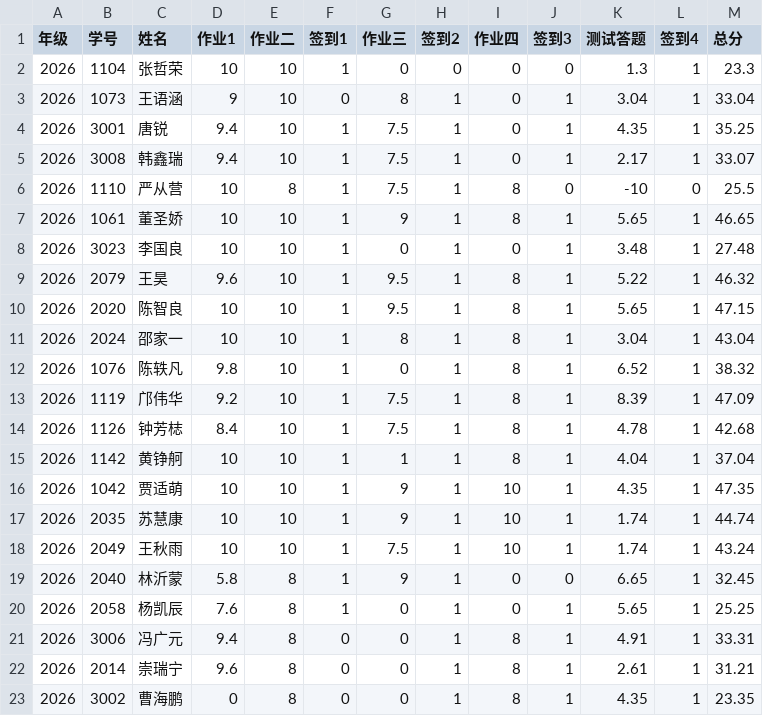
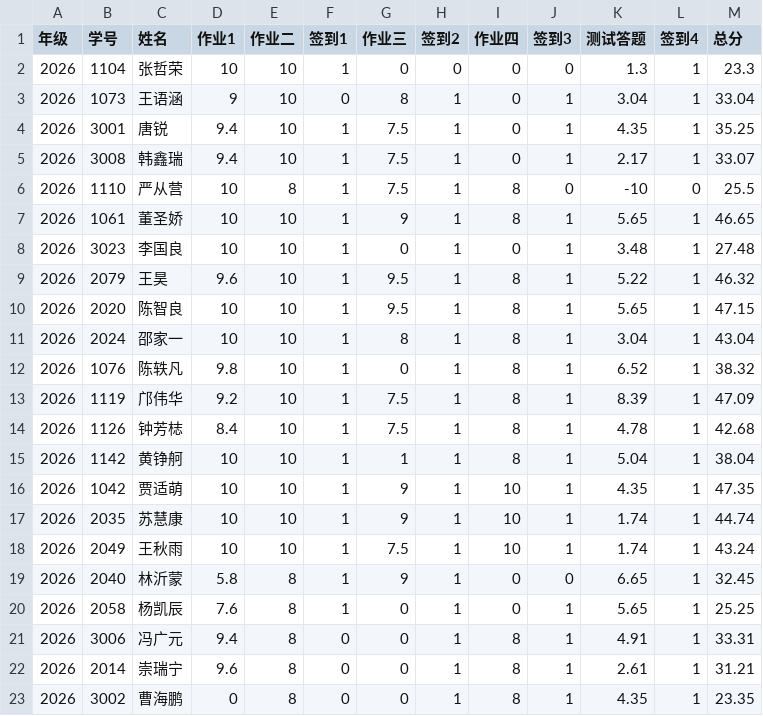
Before and after one commit to bjzgcai/ZGCA26SEQF, a CSV file: data.csv, drawn as a sheet.

```diff
--- a/data.csv
+++ b/data.csv
@@ -14,3 +14,3 @@
 2026	1126	钟芳梽	8.4	10	1	7.5	1	8	1	4.78	1	42.68
-2026	1142	黄铮舸	10	10	1	1	1	8	1	4.04	1	37.04
+2026	1142	黄铮舸	10	10	1	1	1	8	1	5.04	1	38.04
 2026	1042	贾适萌	10	10	1	9	1	10	1	4.35	1	47.35
```
